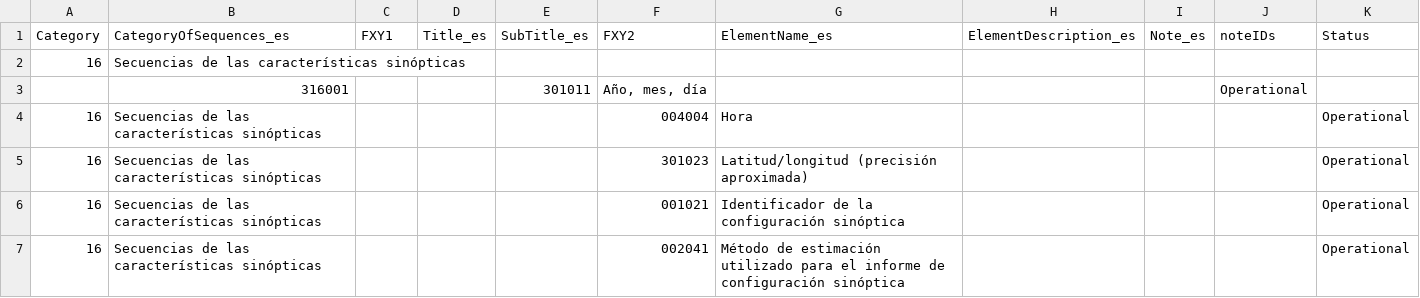
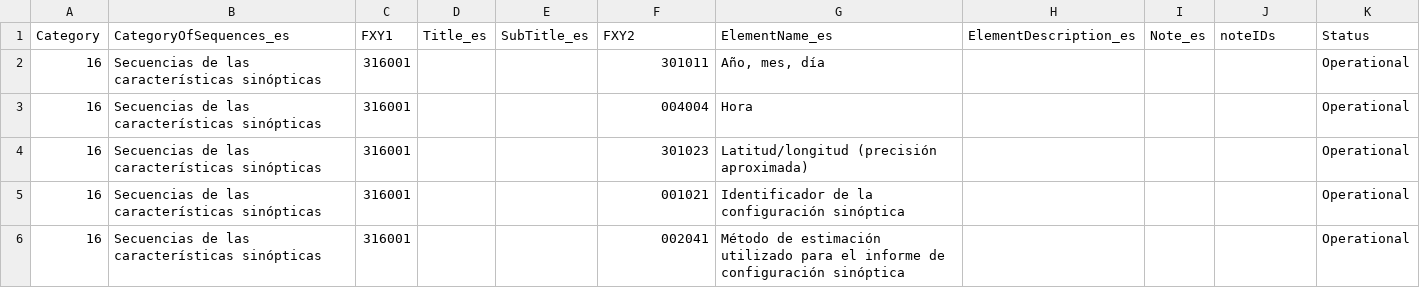
Before and after one commit to amilan17/BUFR4, a CSV file: spanish/table-d/BUFR_TableD_16.csv, drawn as a sheet; only a part is shown; the diff covers the shown part only.

```diff
--- a/spanish/table-d/BUFR_TableD_16.csv
+++ b/spanish/table-d/BUFR_TableD_16.csv
@@ -1,7 +1,6 @@
 Category,CategoryOfSequences_es,FXY1,Title_es,SubTitle_es,FXY2,ElementName_es,ElementDescription_es,Note_es,noteIDs,Status
-16, Secuencias de las características sinópticas,,,,,,,,,
-,316001,,,301011,"Año, mes, día",,,,Operational,
-16, Secuencias de las características sinópticas,,,,004004,Hora,,,,Operational
-16, Secuencias de las características sinópticas,,,,301023,Latitud/longitud (precisión aproximada),,,,Operational
-16, Secuencias de las características sinópticas,,,,001021,Identificador de la configuración sinóptica,,,,Operational
-16, Secuencias de las características sinópticas,,,,002041,Método de estimación utilizado para el informe de configuración sinóptica,,,,Operational
+16, Secuencias de las características sinópticas,316001,,,301011,"Año, mes, día",,,,Operational
+16, Secuencias de las características sinópticas,316001,,,004004,Hora,,,,Operational
+16, Secuencias de las características sinópticas,316001,,,301023,Latitud/longitud (precisión aproximada),,,,Operational
+16, Secuencias de las características sinópticas,316001,,,001021,Identificador de la configuración sinóptica,,,,Operational
+16, Secuencias de las características sinópticas,316001,,,002041,Método de estimación utilizado para el informe de configuración sinóptica,,,,Operational
```
Also changed, not shown: 8 added rows and 119 edited cells elsewhere in this file.
